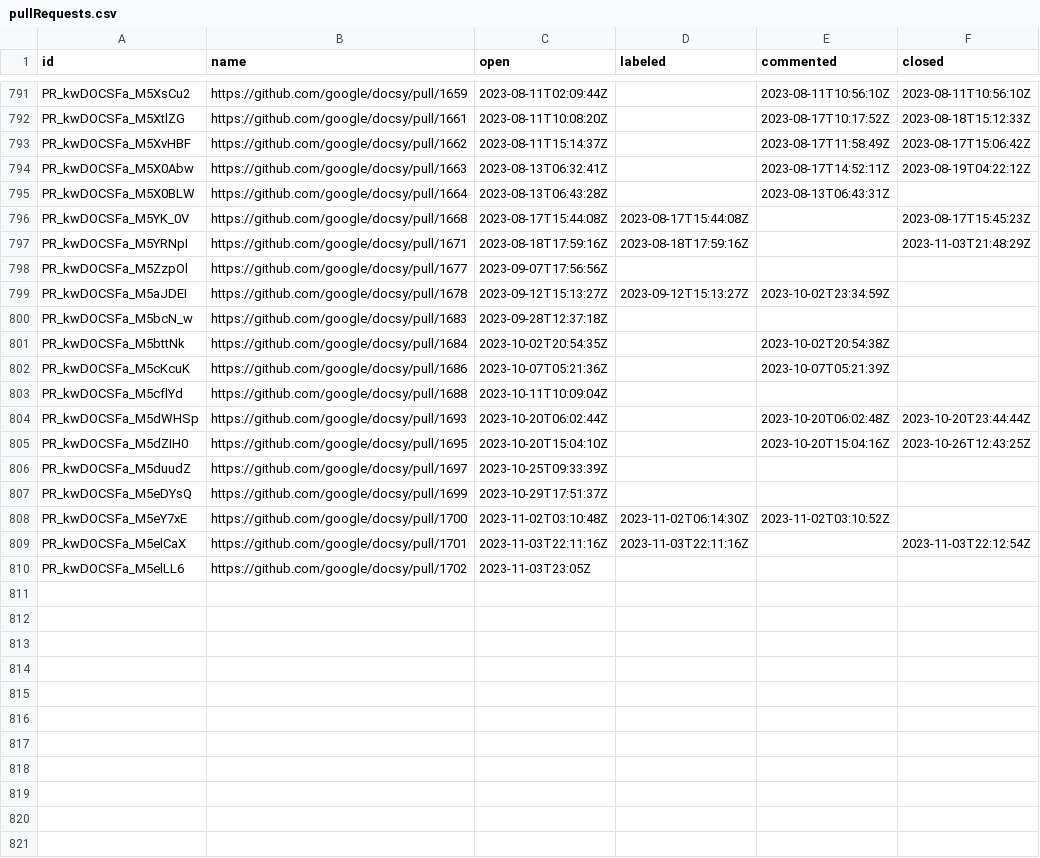
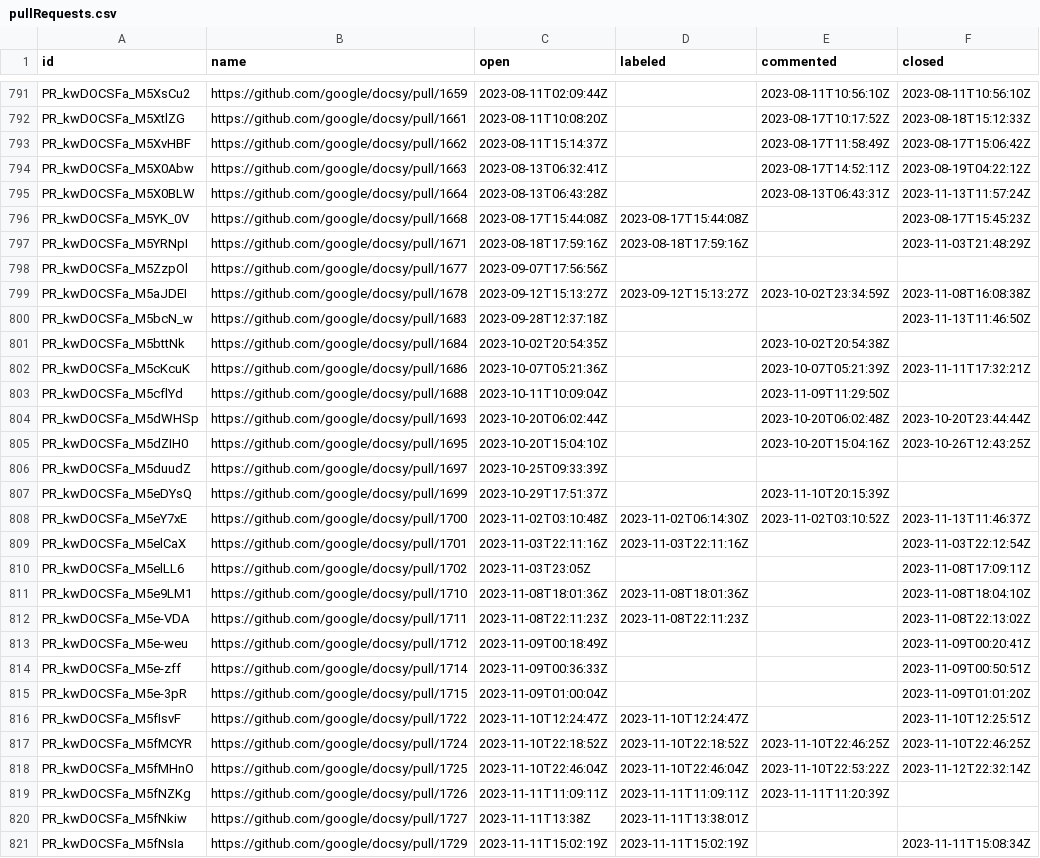
Before and after one commit to deining/docsy-metrics, a CSV file: data/google/docsy/pullRequests.csv, drawn as a sheet; only a part is shown, gaps mark what is left out; the diff covers the shown part only.

```diff
--- a/data/google/docsy/pullRequests.csv
+++ b/data/google/docsy/pullRequests.csv
@@ -794,3 +794,3 @@ PR_kwDOCSFa_M5XvHBF,https://github.com/google/docsy/pull/1662,2023-08-11T15:14:3
 PR_kwDOCSFa_M5X0Abw,https://github.com/google/docsy/pull/1663,2023-08-13T06:32:41Z,,2023-08-17T14:52:11Z,2023-08-19T04:22:12Z
-PR_kwDOCSFa_M5X0BLW,https://github.com/google/docsy/pull/1664,2023-08-13T06:43:28Z,,2023-08-13T06:43:31Z,
+PR_kwDOCSFa_M5X0BLW,https://github.com/google/docsy/pull/1664,2023-08-13T06:43:28Z,,2023-08-13T06:43:31Z,2023-11-13T11:57:24Z
 PR_kwDOCSFa_M5YK_0V,https://github.com/google/docsy/pull/1668,2023-08-17T15:44:08Z,2023-08-17T15:44:08Z,,2023-08-17T15:45:23Z
@@ -798,7 +798,7 @@ PR_kwDOCSFa_M5YRNpI,https://github.com/google/docsy/pull/1671,2023-08-18T17:59:1
 PR_kwDOCSFa_M5ZzpOl,https://github.com/google/docsy/pull/1677,2023-09-07T17:56:56Z,,,
-PR_kwDOCSFa_M5aJDEI,https://github.com/google/docsy/pull/1678,2023-09-12T15:13:27Z,2023-09-12T15:13:27Z,2023-10-02T23:34:59Z,
-PR_kwDOCSFa_M5bcN_w,https://github.com/google/docsy/pull/1683,2023-09-28T12:37:18Z,,,
+PR_kwDOCSFa_M5aJDEI,https://github.com/google/docsy/pull/1678,2023-09-12T15:13:27Z,2023-09-12T15:13:27Z,2023-10-02T23:34:59Z,2023-11-08T16:08:38Z
+PR_kwDOCSFa_M5bcN_w,https://github.com/google/docsy/pull/1683,2023-09-28T12:37:18Z,,,2023-11-13T11:46:50Z
 PR_kwDOCSFa_M5bttNk,https://github.com/google/docsy/pull/1684,2023-10-02T20:54:35Z,,2023-10-02T20:54:38Z,
-PR_kwDOCSFa_M5cKcuK,https://github.com/google/docsy/pull/1686,2023-10-07T05:21:36Z,,2023-10-07T05:21:39Z,
-PR_kwDOCSFa_M5cflYd,https://github.com/google/docsy/pull/1688,2023-10-11T10:09:04Z,,,
+PR_kwDOCSFa_M5cKcuK,https://github.com/google/docsy/pull/1686,2023-10-07T05:21:36Z,,2023-10-07T05:21:39Z,2023-11-11T17:32:21Z
+PR_kwDOCSFa_M5cflYd,https://github.com/google/docsy/pull/1688,2023-10-11T10:09:04Z,,2023-11-09T11:29:50Z,
 PR_kwDOCSFa_M5dWHSp,https://github.com/google/docsy/pull/1693,2023-10-20T06:02:44Z,,2023-10-20T06:02:48Z,2023-10-20T23:44:44Z
@@ -806,5 +806,16 @@ PR_kwDOCSFa_M5dZIH0,https://github.com/google/docsy/pull/1695,2023-10-20T15:04:1
 PR_kwDOCSFa_M5duudZ,https://github.com/google/docsy/pull/1697,2023-10-25T09:33:39Z,,,
-PR_kwDOCSFa_M5eDYsQ,https://github.com/google/docsy/pull/1699,2023-10-29T17:51:37Z,,,
-PR_kwDOCSFa_M5eY7xE,https://github.com/google/docsy/pull/1700,2023-11-02T03:10:48Z,2023-11-02T06:14:30Z,2023-11-02T03:10:52Z,
+PR_kwDOCSFa_M5eDYsQ,https://github.com/google/docsy/pull/1699,2023-10-29T17:51:37Z,,2023-11-10T20:15:39Z,
+PR_kwDOCSFa_M5eY7xE,https://github.com/google/docsy/pull/1700,2023-11-02T03:10:48Z,2023-11-02T06:14:30Z,2023-11-02T03:10:52Z,2023-11-13T11:46:37Z
 PR_kwDOCSFa_M5elCaX,https://github.com/google/docsy/pull/1701,2023-11-03T22:11:16Z,2023-11-03T22:11:16Z,,2023-11-03T22:12:54Z
-PR_kwDOCSFa_M5elLL6,https://github.com/google/docsy/pull/1702,2023-11-03T23:05Z,,,
+PR_kwDOCSFa_M5elLL6,https://github.com/google/docsy/pull/1702,2023-11-03T23:05Z,,,2023-11-08T17:09:11Z
+PR_kwDOCSFa_M5e9LM1,https://github.com/google/docsy/pull/1710,2023-11-08T18:01:36Z,2023-11-08T18:01:36Z,,2023-11-08T18:04:10Z
+PR_kwDOCSFa_M5e-VDA,https://github.com/google/docsy/pull/1711,2023-11-08T22:11:23Z,2023-11-08T22:11:23Z,,2023-11-08T22:13:02Z
+PR_kwDOCSFa_M5e-weu,https://github.com/google/docsy/pull/1712,2023-11-09T00:18:49Z,,,2023-11-09T00:20:41Z
+PR_kwDOCSFa_M5e-zff,https://github.com/google/docsy/pull/1714,2023-11-09T00:36:33Z,,,2023-11-09T00:50:51Z
+PR_kwDOCSFa_M5e-3pR,https://github.com/google/docsy/pull/1715,2023-11-09T01:00:04Z,,,2023-11-09T01:01:20Z
+PR_kwDOCSFa_M5fIsvF,https://github.com/google/docsy/pull/1722,2023-11-10T12:24:47Z,2023-11-10T12:24:47Z,,2023-11-10T12:25:51Z
+PR_kwDOCSFa_M5fMCYR,https://github.com/google/docsy/pull/1724,2023-11-10T22:18:52Z,2023-11-10T22:18:52Z,2023-11-10T22:46:25Z,2023-11-10T22:46:25Z
+PR_kwDOCSFa_M5fMHnO,https://github.com/google/docsy/pull/1725,2023-11-10T22:46:04Z,2023-11-10T22:46:04Z,2023-11-10T22:53:22Z,2023-11-12T22:32:14Z
+PR_kwDOCSFa_M5fNZKg,https://github.com/google/docsy/pull/1726,2023-11-11T11:09:11Z,2023-11-11T11:09:11Z,2023-11-11T11:20:39Z,
+PR_kwDOCSFa_M5fNkiw,https://github.com/google/docsy/pull/1727,2023-11-11T13:38Z,2023-11-11T13:38:01Z,,
+PR_kwDOCSFa_M5fNsIa,https://github.com/google/docsy/pull/1729,2023-11-11T15:02:19Z,2023-11-11T15:02:19Z,,2023-11-11T15:08:34Z
```
Also changed, not shown: 6 added rows and 1 edited cell elsewhere in this file, data/google/docsy-example/issues.csv, data/google/docsy-example/pullRequests.csv, 1 other file.
